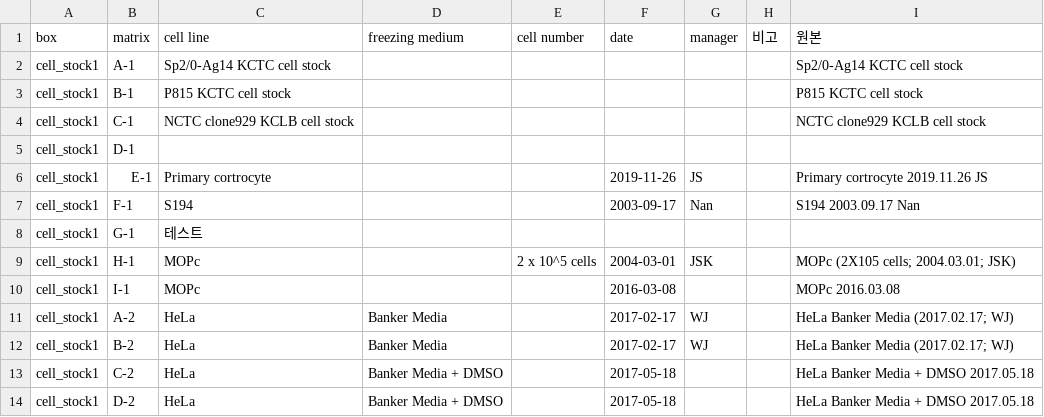
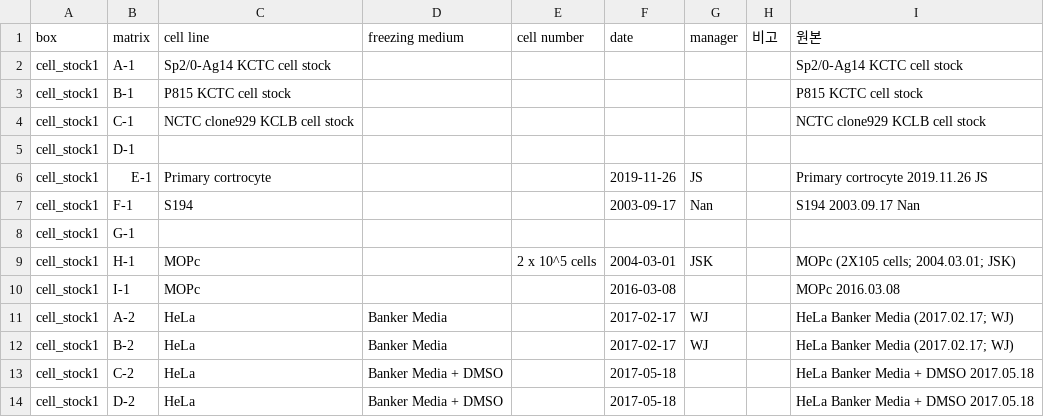
Before and after one commit to splab8247/lab-stock, a CSV file: data/celline.csv, drawn as a sheet; only a part is shown.

Commit message:
cell_stock1 G-1 삭제 (정윤지)

```diff
--- a/data/celline.csv
+++ b/data/celline.csv
@@ -7,3 +7,3 @@ box,matrix,cell line,freezing medium,cell number,date,manager,비고,원본
 "cell_stock1","F-1","S194","","","2003-09-17","Nan","","S194 2003.09.17 Nan"
-"cell_stock1","G-1","테스트","","","","","",""
+"cell_stock1","G-1","","","","","","",""
 "cell_stock1","H-1","MOPc","","2 x 10^5 cells","2004-03-01","JSK","","MOPc (2X105 cells; 2004.03.01; JSK)"
```
